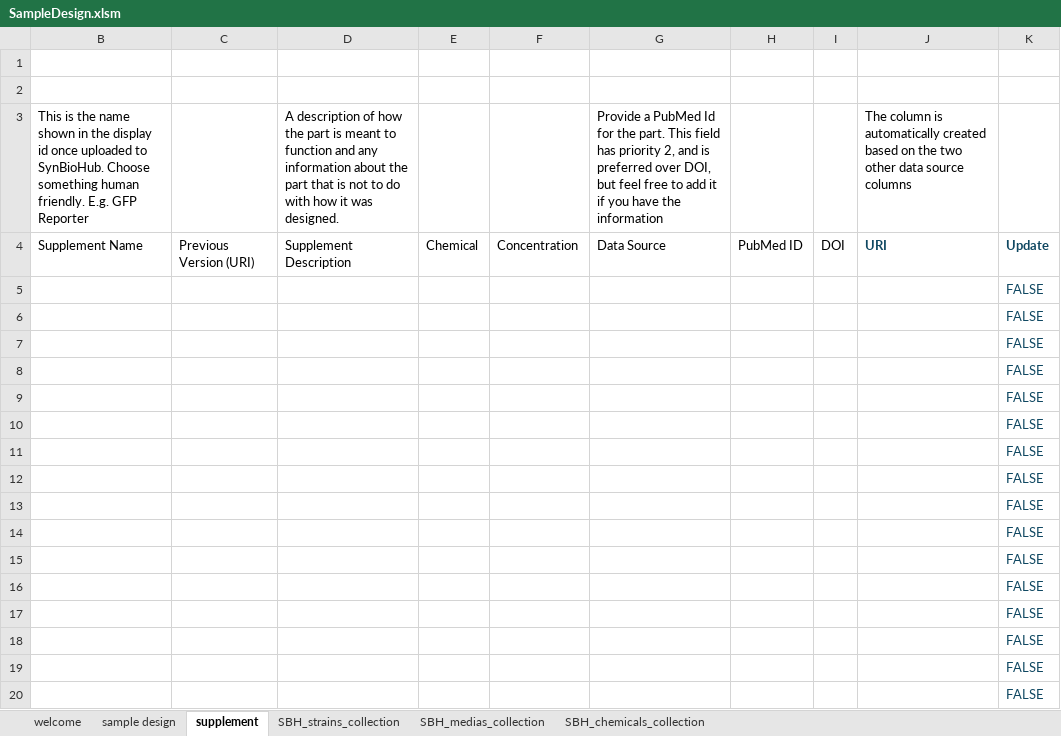
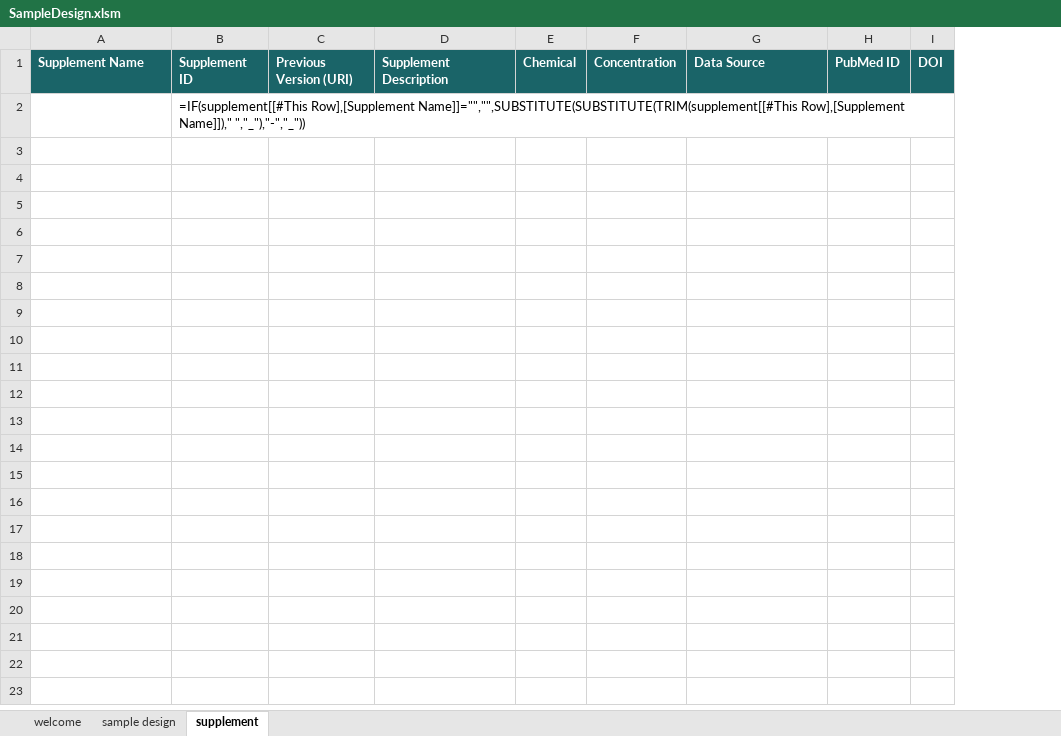
Before and after one commit to SynBioDex/Excel-to-SBOL, an Excel workbook: resources/templates/SampleDesign.xlsm, sheet supplement, drawn as a sheet; only a part is shown; values as stored, in another font and other column widths than the file's, no borders; formulas without a stored value are shown as written; conditional formats and table styles not drawn; removed rows and columns are numbered as before the commit, all else as after; the diff covers the shown part only; the diff names each change by its address in the sheet, - before the commit and + after, or states it on an @@ line.

```diff
--- a/resources/templates/SampleDesign.xlsm (sheet supplement)
+++ b/resources/templates/SampleDesign.xlsm (sheet supplement)
@@ sheet tab hidden: SBH_strains_collection @@
-sheet tab: SBH_medias_collection
@@ sheet tab hidden: SBH_chemicals_collection @@
+column B, rows 1-2: Supplement ID | =IF(supplement[[#This Row],[Supplement Name]]="","",SUBSTITUTE(SUBSTITUTE(TRIM(supplement[[#This Row],[Supplement Name]])," ","_"),"-","_"))
-column J, row 4: URI
-column K, rows 4-5: Update | FALSE
-row 1: (empty)
-row 2: (empty)
-row 3: This is the name shown in the display id once uploaded to SynBioHub. Choose something human friendly. E.g. GFP Reporter |  | A description of how the part is meant to function and any information about the part that is not to do with how it was designed. |  |  | Provide a PubMed Id for the part. This field has priority 2, and is preferred over DOI, but feel free to add it if you have the information |  |  | The column is automatically created based on the two other data source columns
@@ A1 fill: none → #1A6468, bold: off → on, text colour: black → #FFFFFF @@
@@ C1:I1 fill: none → #1A6468, bold: off → on, text colour: black → #FFFFFF @@
-row 6:  |  |  |  |  |  |  |  |  | FALSE
-row 7:  |  |  |  |  |  |  |  |  | FALSE
-row 8:  |  |  |  |  |  |  |  |  | FALSE
-row 9:  |  |  |  |  |  |  |  |  | FALSE
-row 10:  |  |  |  |  |  |  |  |  | FALSE
-row 11:  |  |  |  |  |  |  |  |  | FALSE
-row 12:  |  |  |  |  |  |  |  |  | FALSE
-row 13:  |  |  |  |  |  |  |  |  | FALSE
-row 14:  |  |  |  |  |  |  |  |  | FALSE
-row 15:  |  |  |  |  |  |  |  |  | FALSE
-row 16:  |  |  |  |  |  |  |  |  | FALSE
-row 17:  |  |  |  |  |  |  |  |  | FALSE
-row 18:  |  |  |  |  |  |  |  |  | FALSE
-row 19:  |  |  |  |  |  |  |  |  | FALSE
-row 20:  |  |  |  |  |  |  |  |  | FALSE
```
Also changed, not shown: 280 removed rows elsewhere in this sheet, sheet sample design, sheet welcome, hidden cells, resources/templates/Strains.xlsm, 3 other files.
